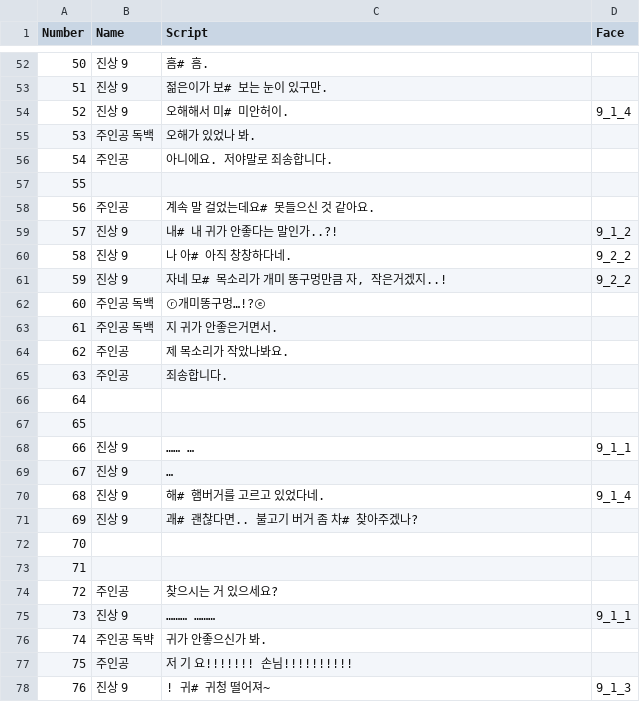
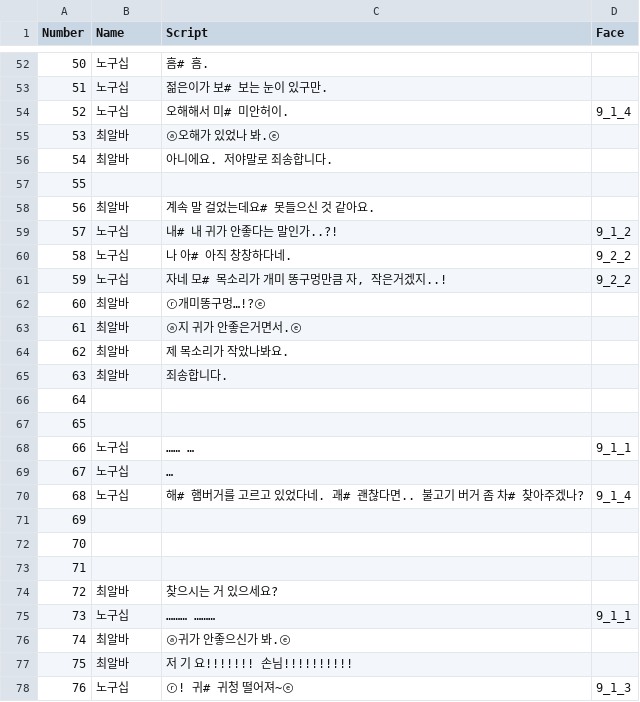
Before and after one commit to TeamOddCS/JS25, a CSV file: Odd_ConvenienceStore/Assets/Resources/Day2-1.csv, drawn as a sheet; only a part is shown, gaps mark what is left out; the diff covers the shown part only.

```diff
--- a/Odd_ConvenienceStore/Assets/Resources/Day2-1.csv
+++ b/Odd_ConvenienceStore/Assets/Resources/Day2-1.csv
@@ -52,27 +52,27 @@
-50,진상 9 ,흠# 흠.,
-51,진상 9,젊은이가 보# 보는 눈이 있구만.,
-52,진상 9,오해해서 미# 미안허이.,9_1_4
-53,주인공 독백,오해가 있었나 봐.,
-54,주인공,아니에요. 저야말로 죄송합니다. ,
+50,노구십 ,흠# 흠.,
+51,노구십,젊은이가 보# 보는 눈이 있구만.,
+52,노구십,오해해서 미# 미안허이.,9_1_4
+53,최알바,ⓐ오해가 있었나 봐.ⓔ,
+54,최알바,아니에요. 저야말로 죄송합니다. ,
 55,,,
-56,주인공,계속 말 걸었는데요# 못들으신 것 같아요.,
-57,진상 9,내# 내 귀가 안좋다는 말인가..?!,9_1_2
-58,진상 9,나 아# 아직 창창하다네.,9_2_2
-59,진상 9,"자네 모# 목소리가 개미 똥구멍만큼 자, 작은거겠지..!",9_2_2
-60,주인공 독백,ⓡ개미똥구멍…!?ⓔ,
-61,주인공 독백,지 귀가 안좋은거면서.,
-62,주인공,제 목소리가 작았나봐요.,
-63,주인공,죄송합니다.,
+56,최알바,계속 말 걸었는데요# 못들으신 것 같아요.,
+57,노구십,내# 내 귀가 안좋다는 말인가..?!,9_1_2
+58,노구십,나 아# 아직 창창하다네.,9_2_2
+59,노구십,"자네 모# 목소리가 개미 똥구멍만큼 자, 작은거겠지..!",9_2_2
+60,최알바,ⓡ개미똥구멍…!?ⓔ,
+61,최알바,ⓐ지 귀가 안좋은거면서.ⓔ,
+62,최알바,제 목소리가 작았나봐요.,
+63,최알바,죄송합니다.,
 64,,,
 65,,,
-66,진상 9 ,…… …,9_1_1
-67,진상 9,…,
-68,진상 9,해# 햄버거를 고르고 있었다네.,9_1_4
-69,진상 9,괘# 괜찮다면.. 불고기 버거 좀 차# 찾아주겠나?,
+66,노구십 ,…… …,9_1_1
+67,노구십,…,
+68,노구십,해# 햄버거를 고르고 있었다네. 괘# 괜찮다면.. 불고기 버거 좀 차# 찾아주겠나?,9_1_4
+69,,,
 70,,,
 71,,,
-72,주인공,찾으시는 거 있으세요?,
-73,진상 9,……… ………,9_1_1
-74,주인공 독뱍,귀가 안좋으신가 봐. ,
-75,주인공,저 기 요!!!!!!! 손님!!!!!!!!!!,
-76,진상 9,!  귀# 귀청 떨어져~,9_1_3
+72,최알바,찾으시는 거 있으세요?,
+73,노구십,……… ………,9_1_1
+74,최알바,ⓐ귀가 안좋으신가 봐.ⓔ,
+75,최알바,저 기 요!!!!!!! 손님!!!!!!!!!!,
+76,노구십,ⓡ!  귀# 귀청 떨어져~ⓔ,9_1_3
```
Also changed, not shown: 133 edited cells elsewhere in this file, 4 other files.
